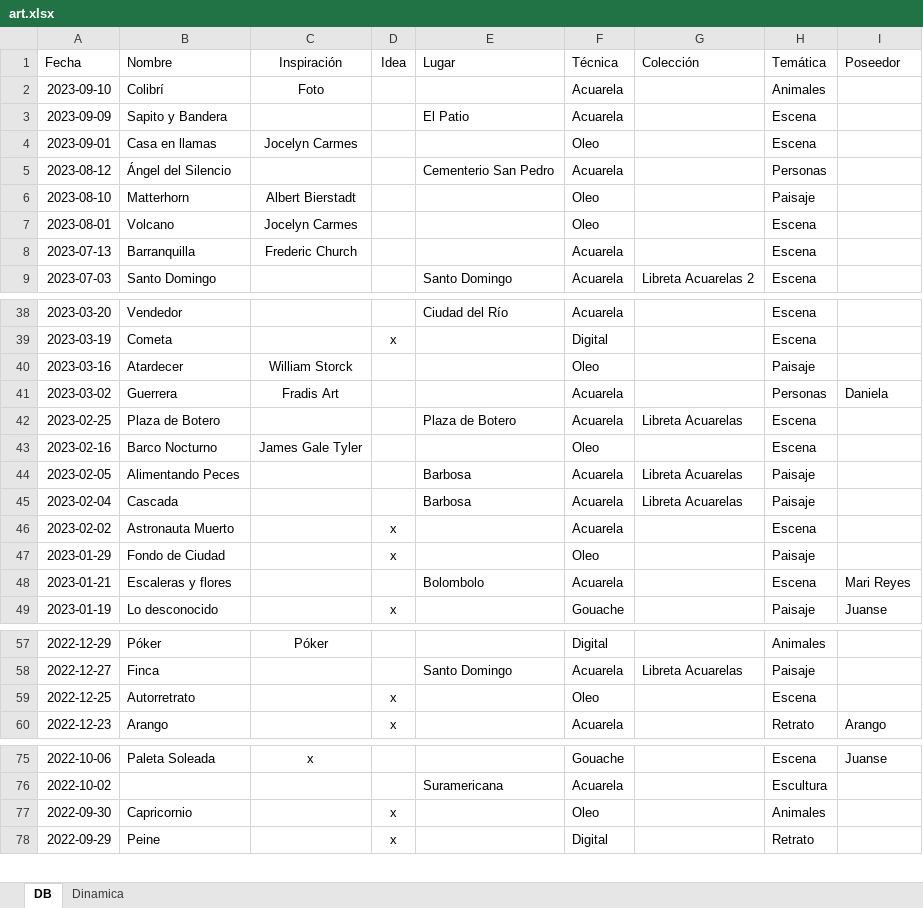
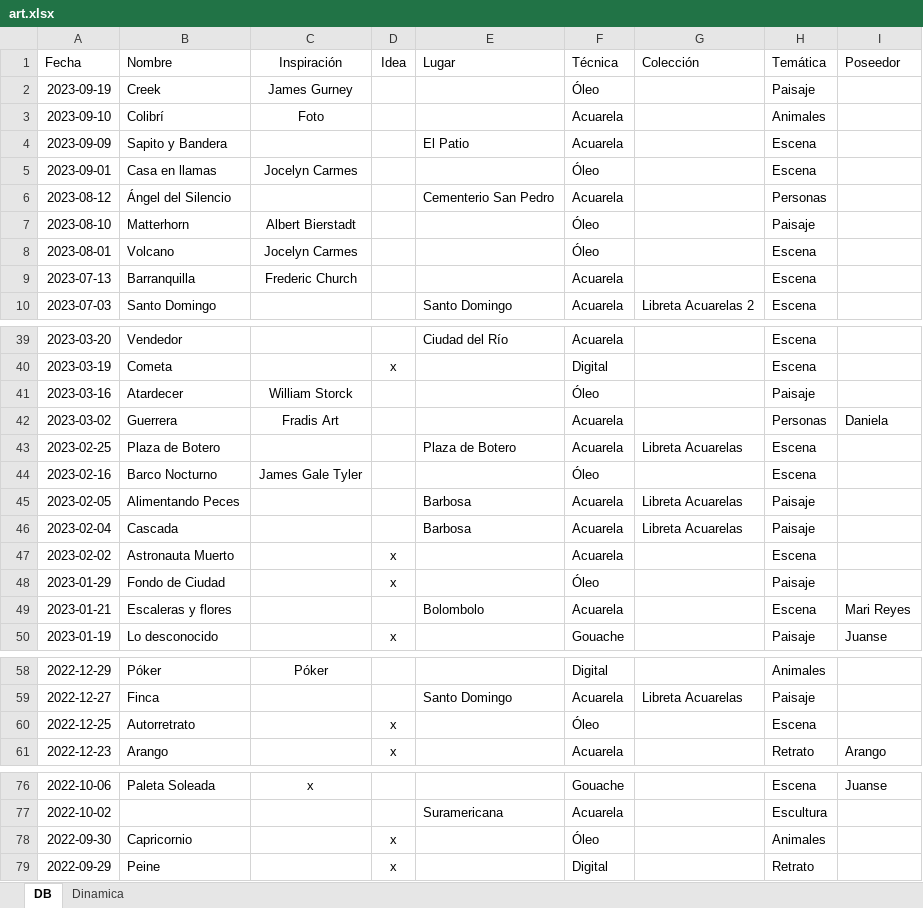
Before and after one commit to AgustinVallejo/AgustinVallejo.github.io, an Excel workbook: assets/art/art.xlsx, sheet DB, drawn as a sheet; only a part is shown, gaps mark what is left out; values as stored, in another font and other column widths than the file's, no borders; conditional formats and table styles not drawn; addresses are those after the commit; the diff covers the shown part only; the diff names each change by its address in the sheet, - before the commit and + after, or states it on an @@ line.

```diff
--- a/assets/art/art.xlsx (sheet DB)
+++ b/assets/art/art.xlsx (sheet DB)
+row 2: 2023-09-19 | Creek | James Gurney |  |  | Óleo |  | Paisaje
-F5 (Técnica): Oleo
+F5 (Técnica): Óleo
-F7:F8 (Técnica): Oleo
+F7:F8 (Técnica): Óleo
-F41 (Técnica): Oleo
+F41 (Técnica): Óleo
-F44 (Técnica): Oleo
+F44 (Técnica): Óleo
-F48 (Técnica): Oleo
+F48 (Técnica): Óleo
-F60 (Técnica): Oleo
+F60 (Técnica): Óleo
-F78 (Técnica): Oleo
+F78 (Técnica): Óleo
```
Also changed, not shown: 1 edited cell elsewhere in this sheet, 2 other files.
